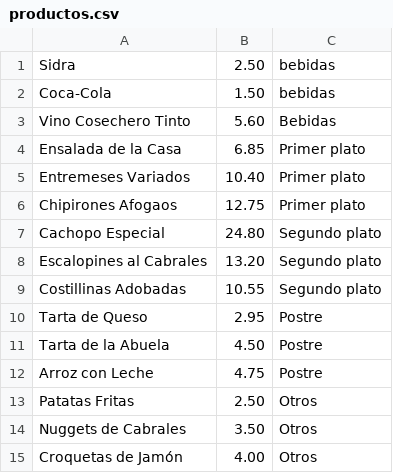
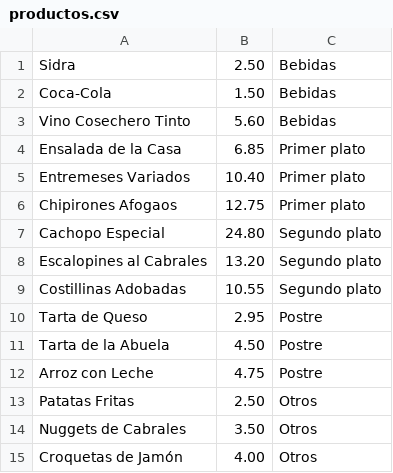
Before and after one commit to sergiocc47/DI1819, a CSV file: GestionRestaurante/productos.csv, drawn as a sheet.

```diff
--- a/GestionRestaurante/productos.csv
+++ b/GestionRestaurante/productos.csv
@@ -1,3 +1,3 @@
-Sidra,2.50,bebidas
-Coca-Cola,1.50,bebidas
+Sidra,2.50,Bebidas
+Coca-Cola,1.50,Bebidas
 Vino Cosechero Tinto,5.60,Bebidas
```
Also changed, not shown: 22 other files.
